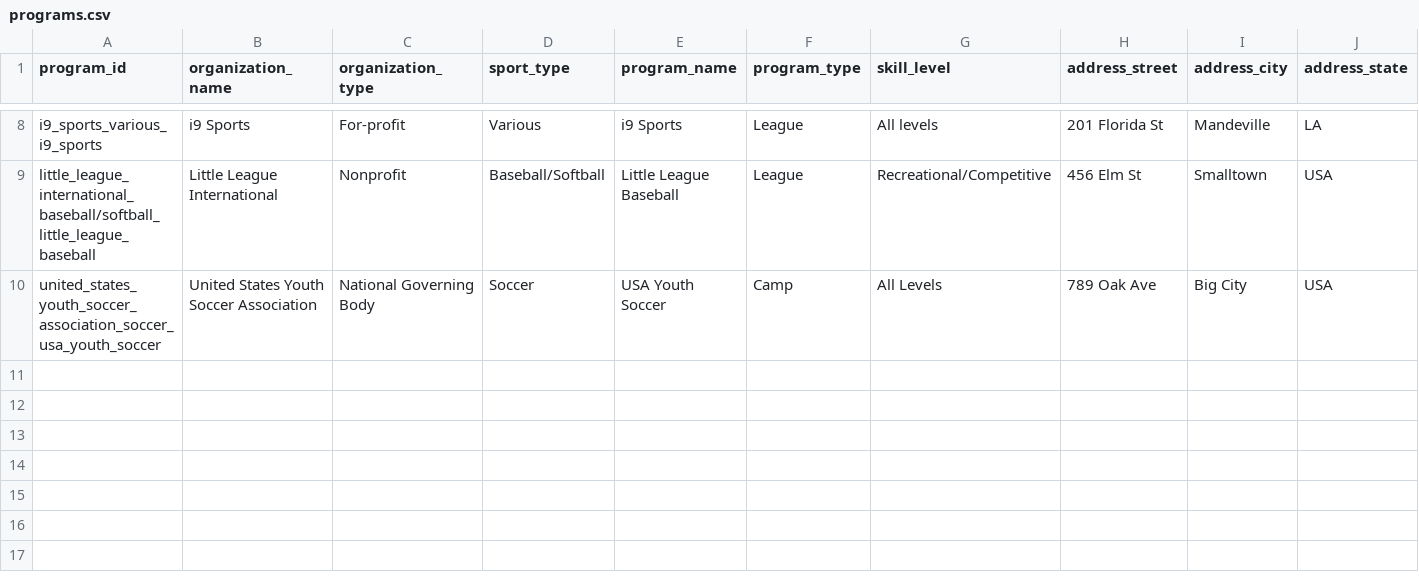
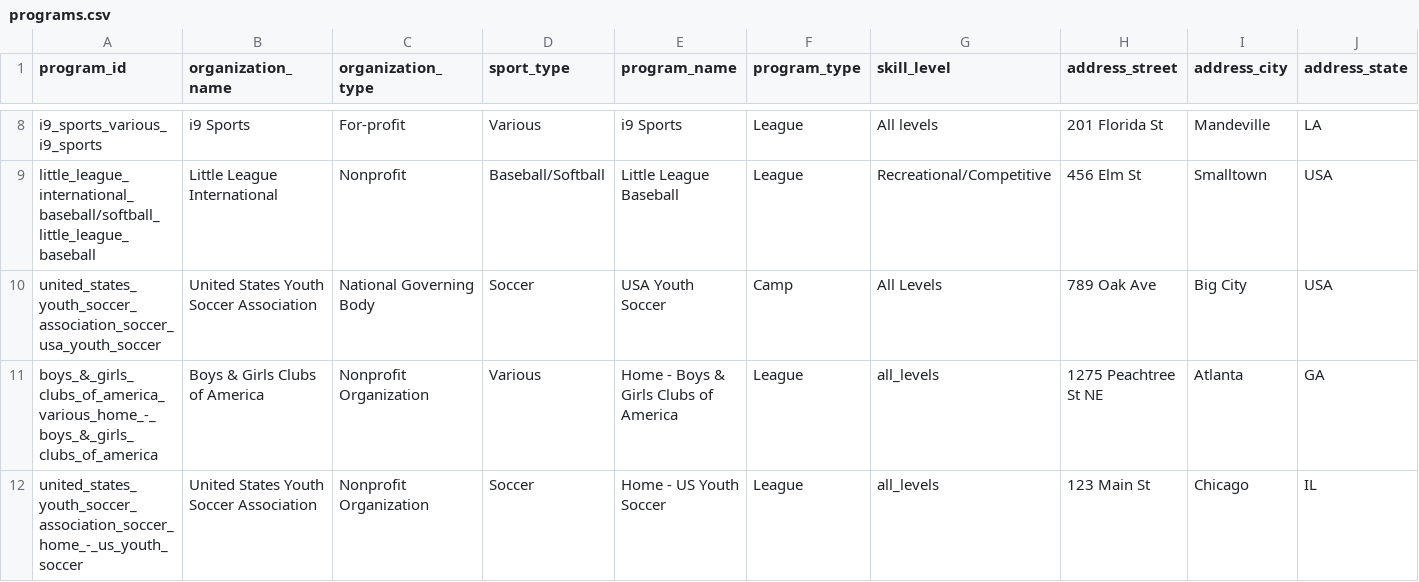
Before and after one commit to kennethjmckellar/playtime, a CSV file: data/programs.csv, drawn as a sheet; only a part is shown, gaps mark what is left out; rows hold the shown columns only; the diff names each change by its address in the sheet, - before the commit and + after, or states it on an @@ line.

```diff
--- a/data/programs.csv
+++ b/data/programs.csv
+row 11: boys_&_girls_clubs_of_america_various_home_-_boys_&_girls_clubs_of_america | Boys & Girls Clubs of America | Nonprofit Organization | Various | Home - Boys & Girls Clubs of America | League | all_levels | 1275 Peachtree St NE | Atlanta | GA
+row 12: united_states_youth_soccer_association_soccer_home_-_us_youth_soccer | United States Youth Soccer Association | Nonprofit Organization | Soccer | Home - US Youth Soccer | League | all_levels | 123 Main St | Chicago | IL
```
Also changed, not shown: 1 other file.
